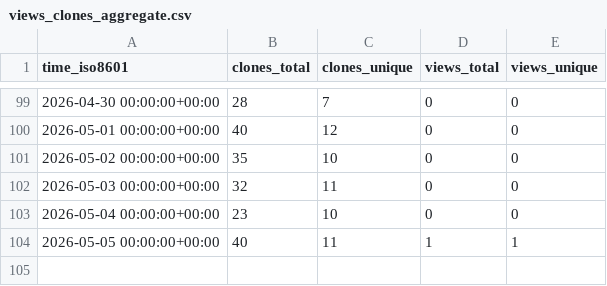
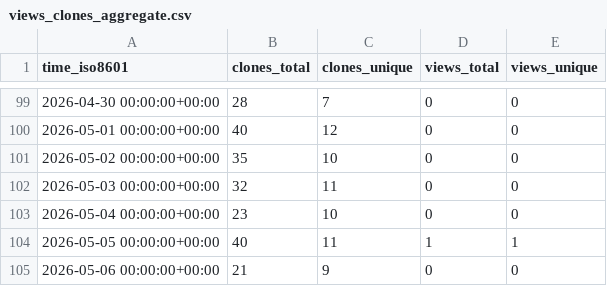
Before and after one commit to EarthSciML/OceanDynamics.jl, a CSV file: EarthSciML/OceanDynamics.jl/ghrs-data/views_clones_aggregate.csv, drawn as a sheet; only a part is shown, gaps mark what is left out; the diff names each change by its address in the sheet, - before the commit and + after, or states it on an @@ line.

```diff
--- a/EarthSciML/OceanDynamics.jl/ghrs-data/views_clones_aggregate.csv
+++ b/EarthSciML/OceanDynamics.jl/ghrs-data/views_clones_aggregate.csv
+row 105: 2026-05-06 00:00:00+00:00 | 21 | 9 | 0 | 0
```
Also changed, not shown: 1 other file.
